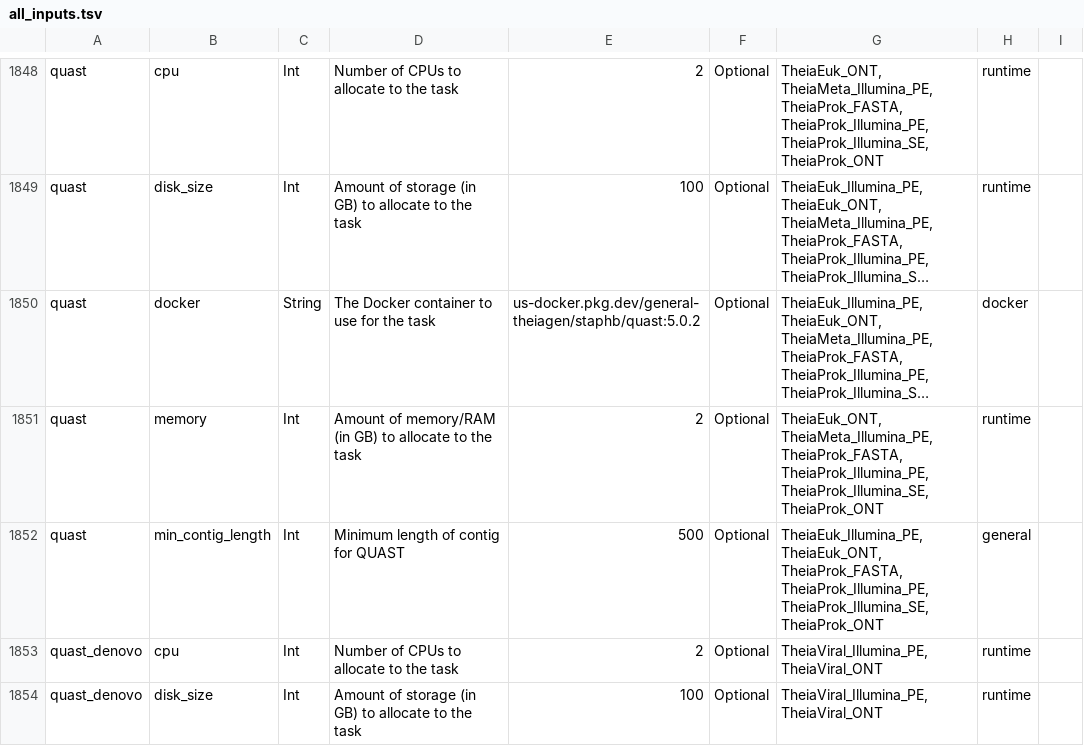
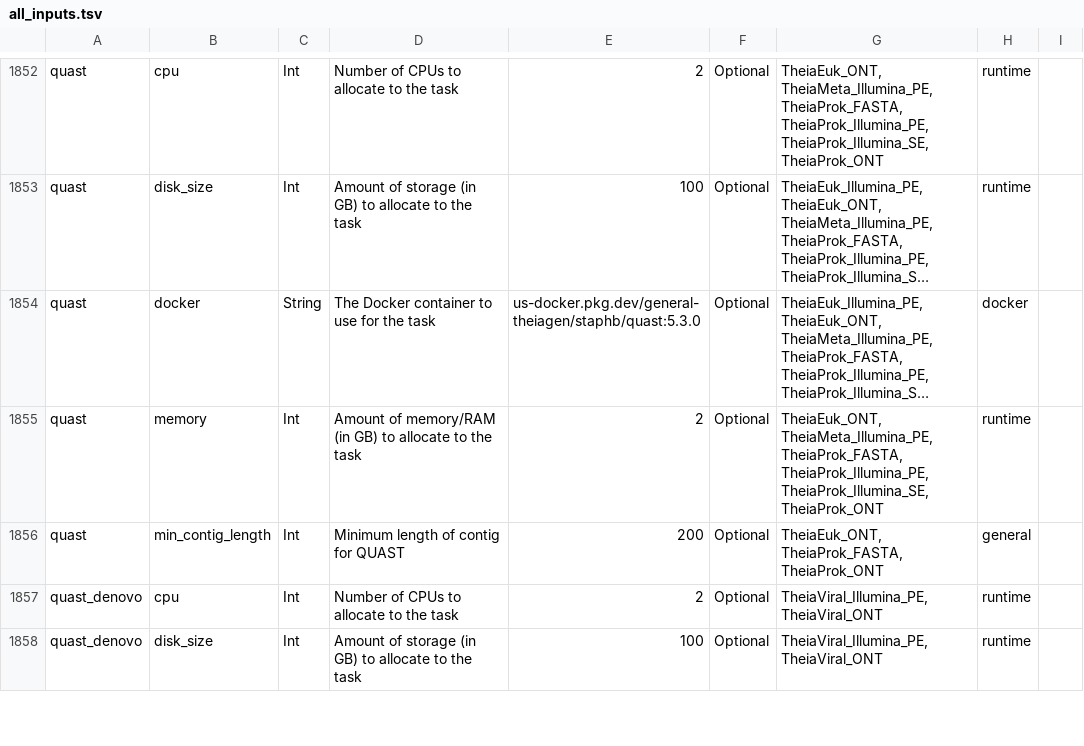
Before and after one commit to sage-wright/public_health_bioinformatics_sage, a TSV file: main/assets/tables/all_inputs.tsv, drawn as a sheet; only a part is shown, gaps mark what is left out; long unchanged cells end in …; addresses are those after the commit; the diff covers the shown part only; the diff names each change by its address in the sheet, - before the commit and + after, or states it on an @@ line.

```diff
--- a/main/assets/tables/all_inputs.tsv
+++ b/main/assets/tables/all_inputs.tsv
-E1854: us-docker.pkg.dev/general-theiagen/staphb/quast:5.0.2
+E1854: us-docker.pkg.dev/general-theiagen/staphb/quast:5.3.0
-E1856: 500
+E1856: 200
-G1856: TheiaEuk_Illumina_PE, TheiaEuk_ONT, TheiaProk_FASTA, TheiaProk_Illumina_PE, TheiaProk_Illumina_SE, TheiaProk_ONT
+G1856: TheiaEuk_ONT, TheiaProk_FASTA, TheiaProk_ONT
```
Also changed, not shown: 9 added rows, 2 removed rows and 22 edited cells elsewhere in this file, main/assets/tables/all_outputs.tsv, main/assets/tables/all_workflows.tsv, 16 other files.
